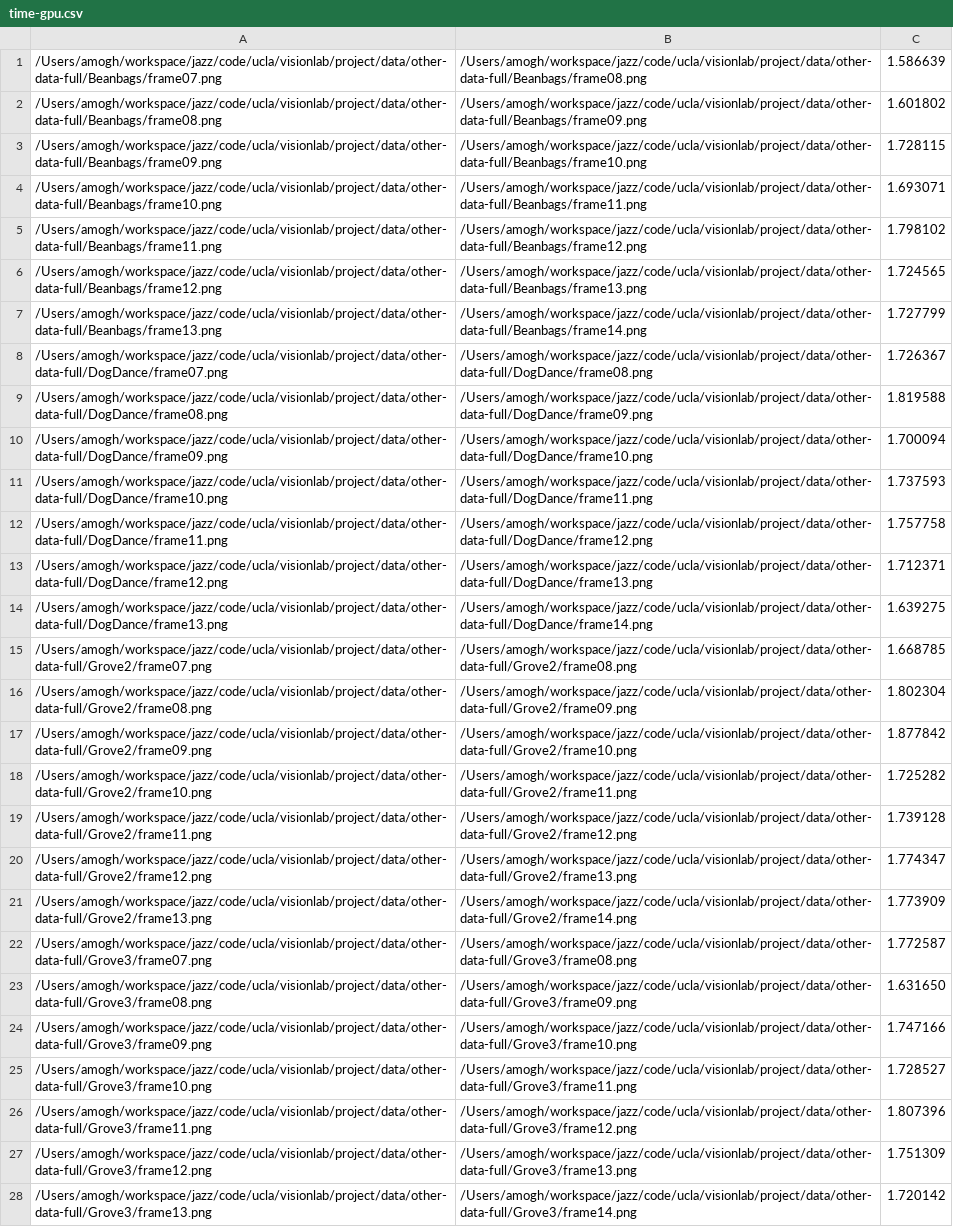
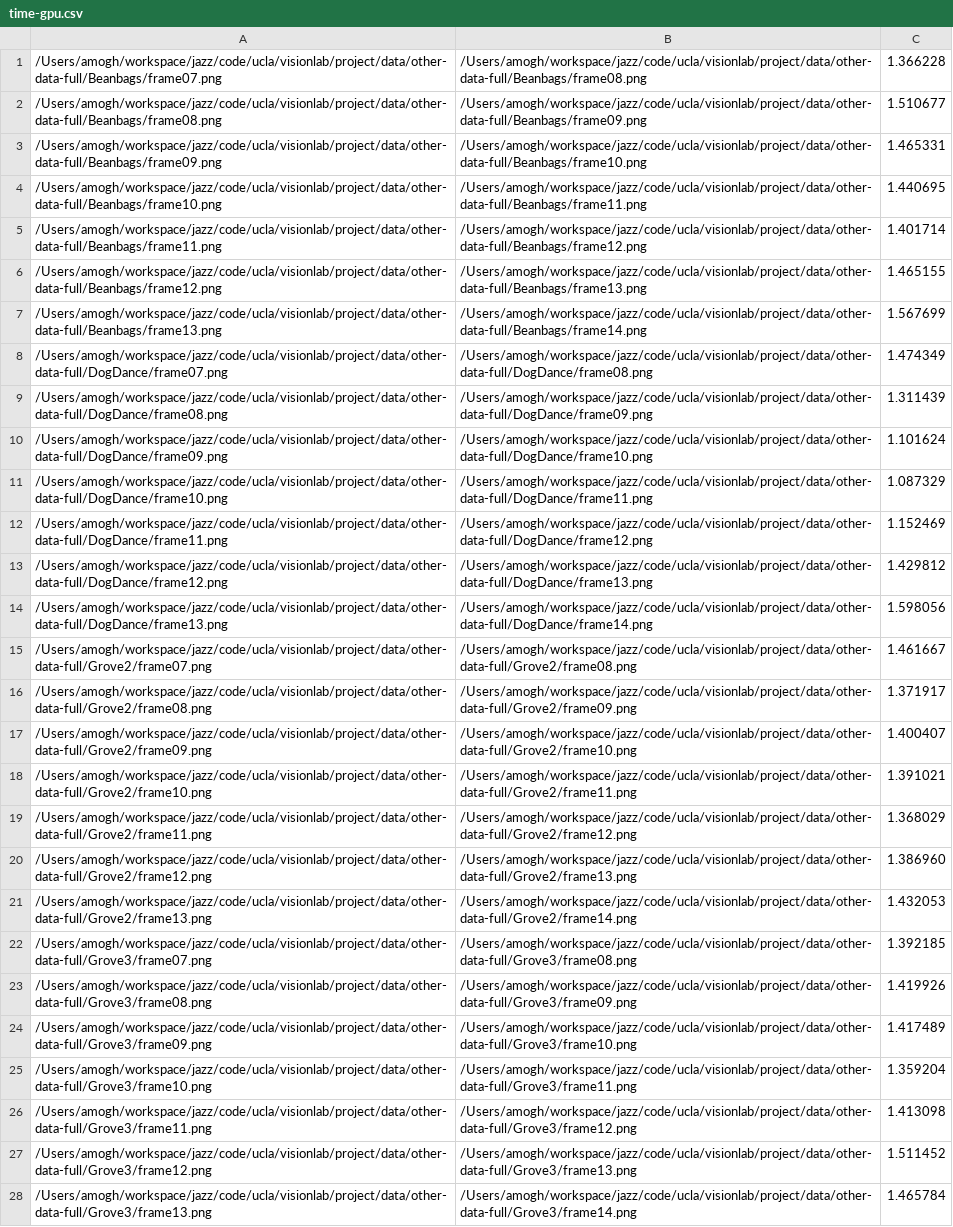
Before and after one commit to jazzTheJackRabbit/epic-flow-cuda, a CSV file: result/time-gpu.csv, drawn as a sheet; only a part is shown; the diff covers the shown part only; the diff names each change by its address in the sheet, - before the commit and + after, or states it on an @@ line.

Commit message:
results for cpu

```diff
--- a/result/time-gpu.csv
+++ b/result/time-gpu.csv
-C1: 1.586639
+C1: 1.366228
-C2: 1.601802
+C2: 1.510677
-C3: 1.728115
+C3: 1.465331
-C4: 1.693071
+C4: 1.440695
-C5: 1.798102
+C5: 1.401714
-C6: 1.724565
+C6: 1.465155
-C7: 1.727799
+C7: 1.567699
-C8: 1.726367
+C8: 1.474349
-C9: 1.819588
+C9: 1.311439
-C10: 1.700094
+C10: 1.101624
-C11: 1.737593
+C11: 1.087329
-C12: 1.757758
+C12: 1.152469
-C13: 1.712371
+C13: 1.429812
-C14: 1.639275
+C14: 1.598056
-C15: 1.668785
+C15: 1.461667
-C16: 1.802304
+C16: 1.371917
-C17: 1.877842
+C17: 1.400407
-C18: 1.725282
+C18: 1.391021
-C19: 1.739128
+C19: 1.368029
-C20: 1.774347
+C20: 1.386960
-C21: 1.773909
+C21: 1.432053
-C22: 1.772587
+C22: 1.392185
-C23: 1.631650
+C23: 1.419926
-C24: 1.747166
+C24: 1.417489
-C25: 1.728527
+C25: 1.359204
-C26: 1.807396
+C26: 1.413098
-C27: 1.751309
+C27: 1.511452
-C28: 1.720142
+C28: 1.465784
```
Also changed, not shown: 42 edited cells elsewhere in this file, result/time.csv, 1 other file.
